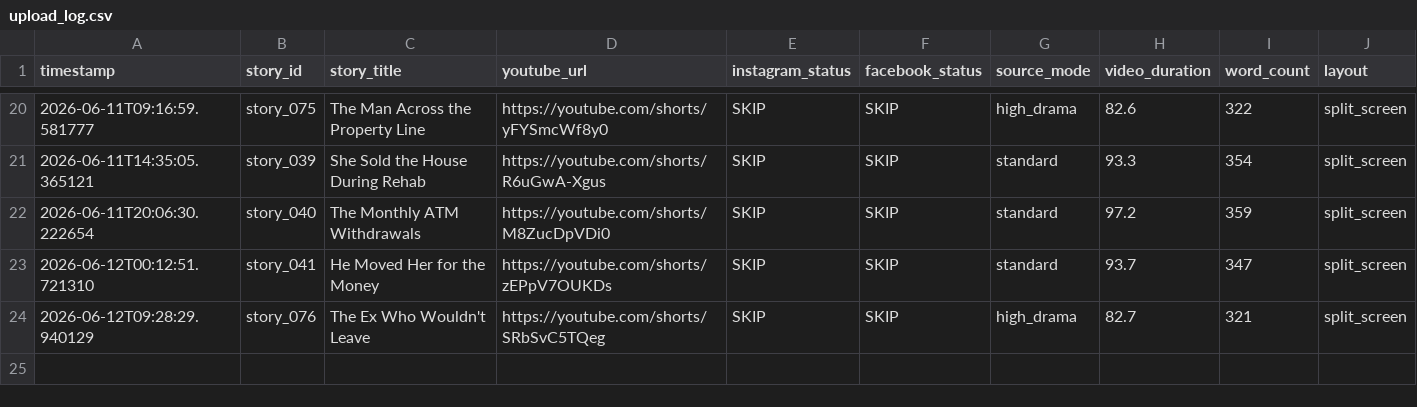
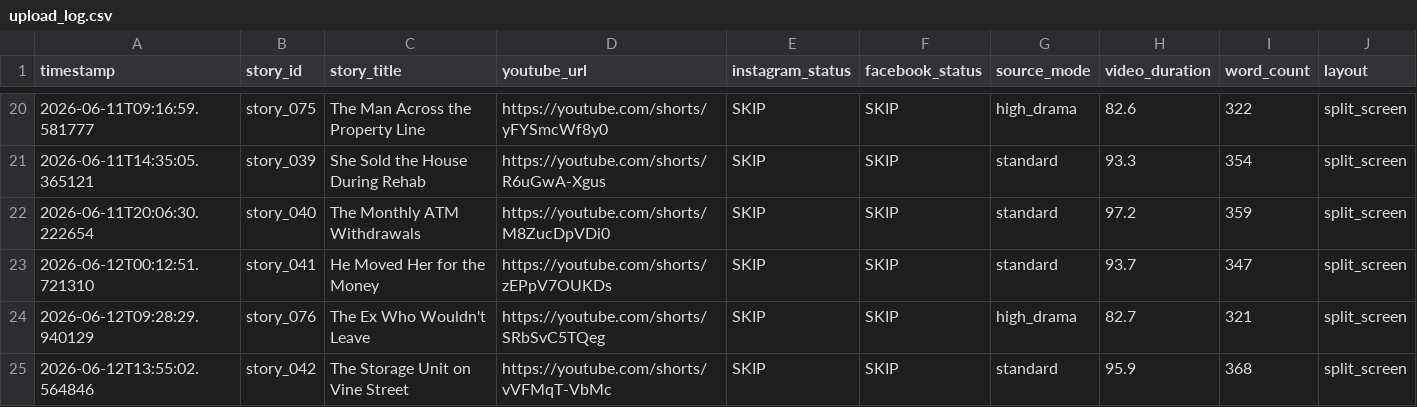
Before and after one commit to AddyCuber/reels-on-rails, a CSV file: upload_log.csv, drawn as a sheet; only a part is shown, gaps mark what is left out.

```diff
--- a/upload_log.csv
+++ b/upload_log.csv
@@ -24 +24,2 @@ timestamp,story_id,story_title,youtube_url,instagram_status,facebook_status,sour
 2026-06-12T09:28:29.940129,story_076,"The Ex Who Wouldn't Leave",https://youtube.com/shorts/SRbSvC5TQeg,"SKIP","SKIP",high_drama,82.7,321,split_screen
+2026-06-12T13:55:02.564846,story_042,"The Storage Unit on Vine Street",https://youtube.com/shorts/vVFMqT-VbMc,"SKIP","SKIP",standard,95.9,368,split_screen
```
Also changed, not shown: 3 other files.
